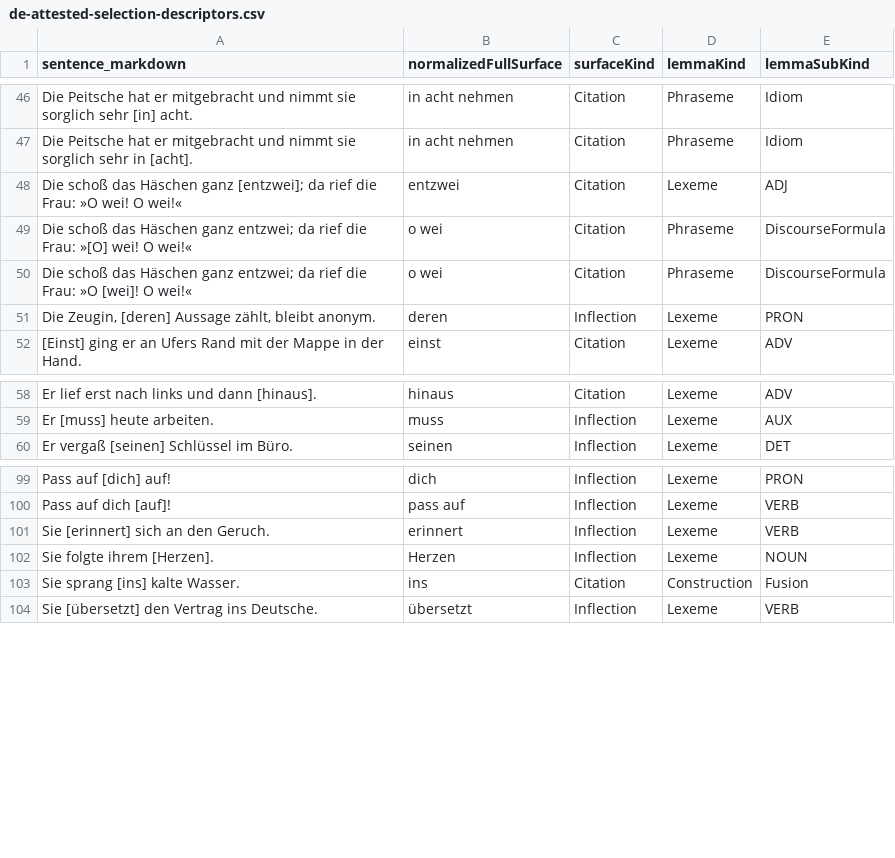
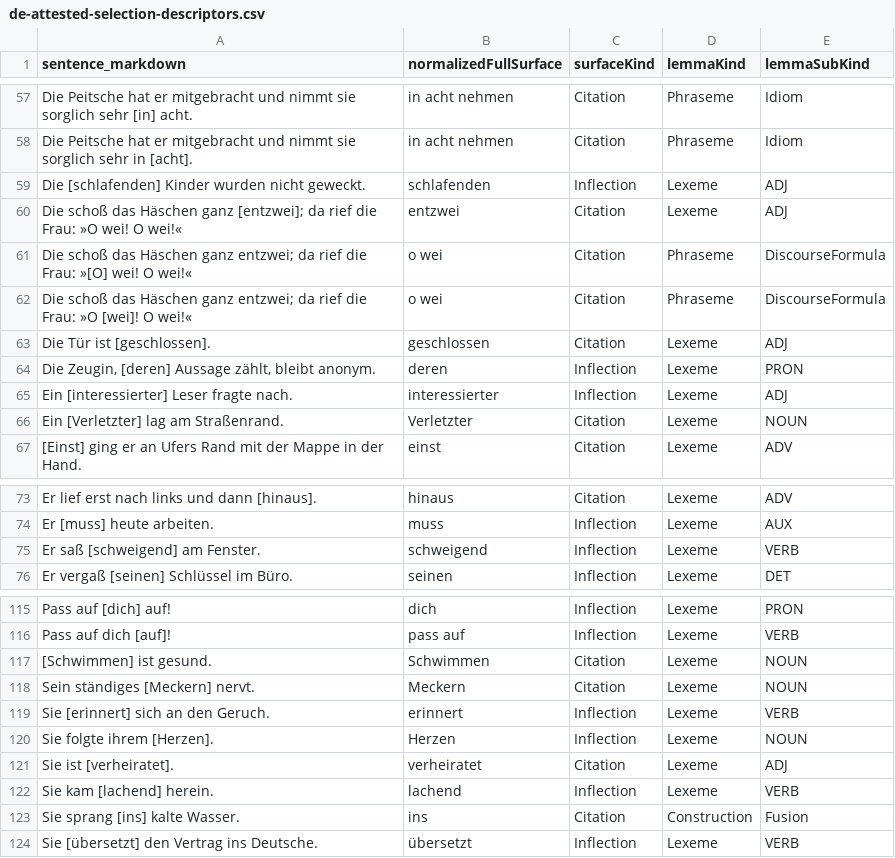
Before and after one commit to clockblocker/dumling, a CSV file: docs-site/src/classification-logbook/de/de-attested-selection-descriptors.csv, drawn as a sheet; only a part is shown, gaps mark what is left out; the diff covers the shown part only.

```diff
--- a/docs-site/src/classification-logbook/de/de-attested-selection-descriptors.csv
+++ b/docs-site/src/classification-logbook/de/de-attested-selection-descriptors.csv
@@ -47,2 +58,3 @@ Die Peitsche hat er mitgebracht und nimmt sie sorglich sehr [in] acht.,in acht n
 Die Peitsche hat er mitgebracht und nimmt sie sorglich sehr in [acht].,in acht nehmen,Citation,Phraseme,Idiom
+Die [schlafenden] Kinder wurden nicht geweckt.,schlafenden,Inflection,Lexeme,ADJ
 Die schoß das Häschen ganz [entzwei]; da rief die Frau: »O wei! O wei!«,entzwei,Citation,Lexeme,ADJ
@@ -50,3 +62,6 @@ Die schoß das Häschen ganz entzwei; da rief die Frau: »[O] wei! O wei!«,o we
 Die schoß das Häschen ganz entzwei; da rief die Frau: »O [wei]! O wei!«,o wei,Citation,Phraseme,DiscourseFormula
+Die Tür ist [geschlossen].,geschlossen,Citation,Lexeme,ADJ
 "Die Zeugin, [deren] Aussage zählt, bleibt anonym.",deren,Inflection,Lexeme,PRON
+Ein [interessierter] Leser fragte nach.,interessierter,Inflection,Lexeme,ADJ
+Ein [Verletzter] lag am Straßenrand.,Verletzter,Citation,Lexeme,NOUN
 [Einst] ging er an Ufers Rand mit der Mappe in der Hand.,einst,Citation,Lexeme,ADV
@@ -59,2 +74,3 @@ Er lief erst nach links und dann [hinaus].,hinaus,Citation,Lexeme,ADV
 Er [muss] heute arbeiten.,muss,Inflection,Lexeme,AUX
+Er saß [schweigend] am Fenster.,schweigend,Inflection,Lexeme,VERB
 Er vergaß [seinen] Schlüssel im Büro.,seinen,Inflection,Lexeme,DET
@@ -100,4 +116,8 @@ Pass auf [dich] auf!,dich,Inflection,Lexeme,PRON
 Pass auf dich [auf]!,pass auf,Inflection,Lexeme,VERB
+[Schwimmen] ist gesund.,Schwimmen,Citation,Lexeme,NOUN
+Sein ständiges [Meckern] nervt.,Meckern,Citation,Lexeme,NOUN
 Sie [erinnert] sich an den Geruch.,erinnert,Inflection,Lexeme,VERB
 Sie folgte ihrem [Herzen].,Herzen,Inflection,Lexeme,NOUN
+Sie ist [verheiratet].,verheiratet,Citation,Lexeme,ADJ
+Sie kam [lachend] herein.,lachend,Inflection,Lexeme,VERB
 Sie sprang [ins] kalte Wasser.,ins,Citation,Construction,Fusion
```
Also changed, not shown: 11 added rows elsewhere in this file, 10 other files.
